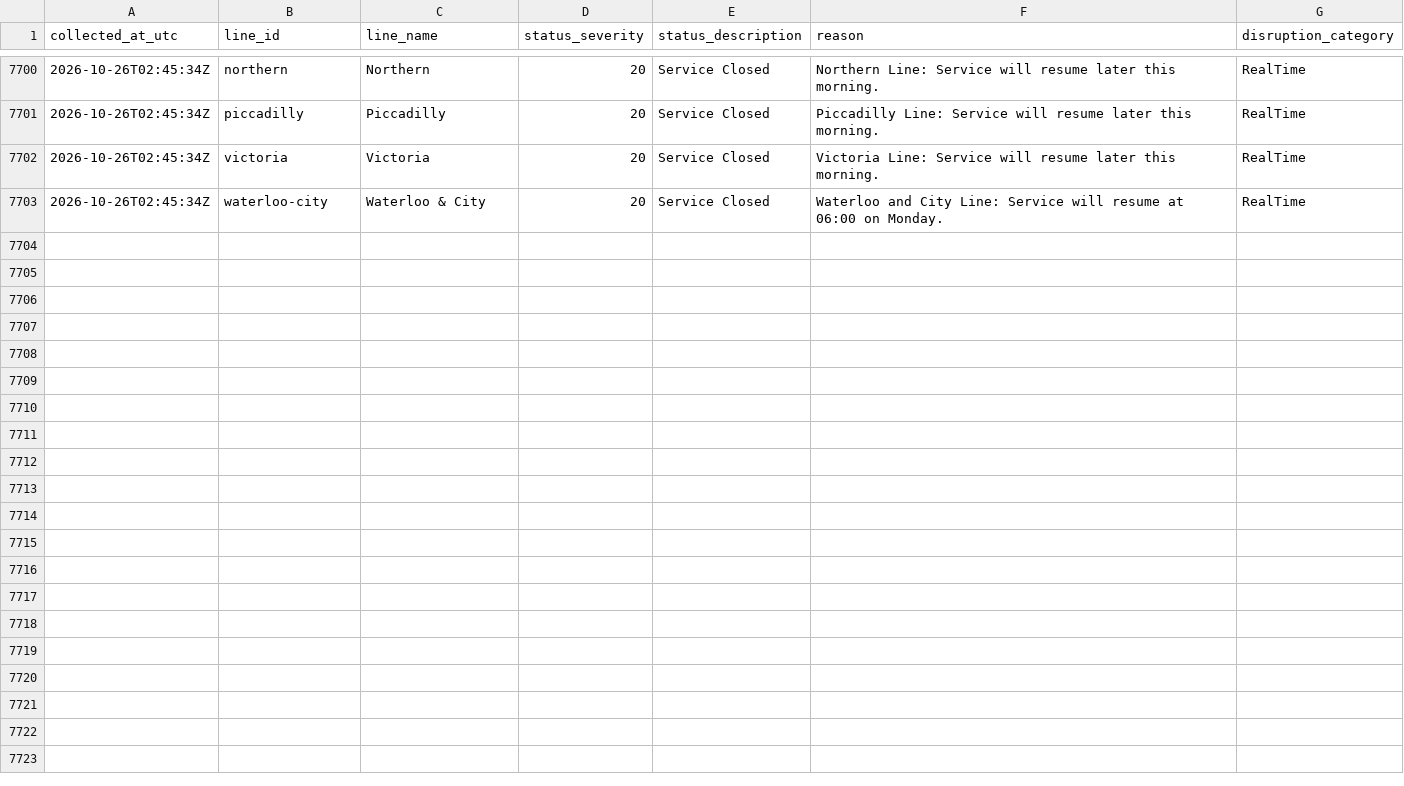
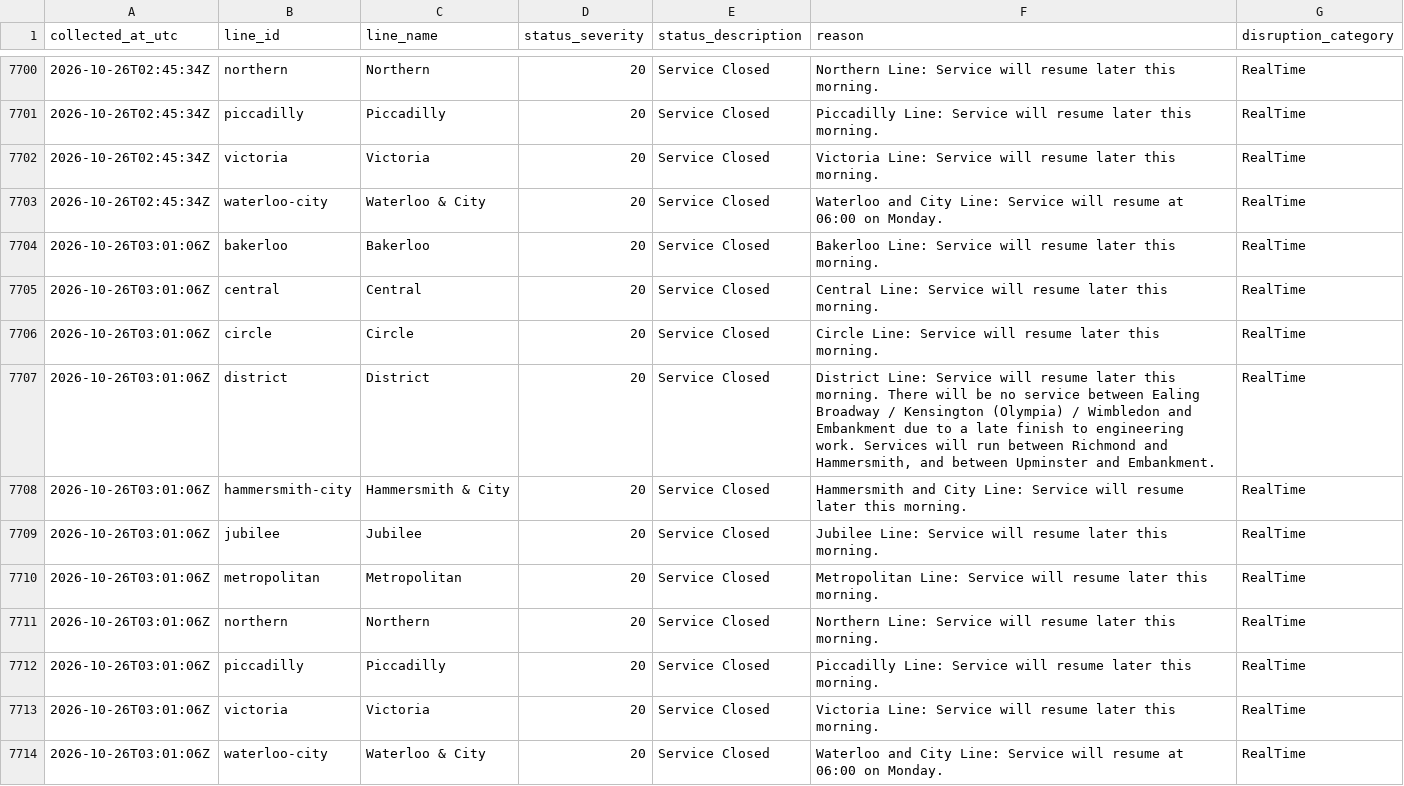
Before and after one commit to AJC-mdx/tfl-delay-analytics, a CSV file: data/tfl_live_status.csv, drawn as a sheet; only a part is shown, gaps mark what is left out; the diff names each change by its address in the sheet, - before the commit and + after, or states it on an @@ line.

```diff
--- a/data/tfl_live_status.csv
+++ b/data/tfl_live_status.csv
+row 7704: 2026-10-26T03:01:06Z | bakerloo | Bakerloo | 20 | Service Closed | Bakerloo Line: Service will resume later this morning. | RealTime
+row 7705: 2026-10-26T03:01:06Z | central | Central | 20 | Service Closed | Central Line: Service will resume later this morning. | RealTime
+row 7706: 2026-10-26T03:01:06Z | circle | Circle | 20 | Service Closed | Circle Line: Service will resume later this morning. | RealTime
+row 7707: 2026-10-26T03:01:06Z | district | District | 20 | Service Closed | District Line: Service will resume later this morning. There will be no service between Ealing Broadway / Kensington (Olympia) / Wimbledon and Embankment due to a late finish to engineering work. Services will run between Richmond and Hammersmith, and between Upminster and Embankment. | RealTime
+row 7708: 2026-10-26T03:01:06Z | hammersmith-city | Hammersmith & City | 20 | Service Closed | Hammersmith and City Line: Service will resume later this morning. | RealTime
+row 7709: 2026-10-26T03:01:06Z | jubilee | Jubilee | 20 | Service Closed | Jubilee Line: Service will resume later this morning. | RealTime
+row 7710: 2026-10-26T03:01:06Z | metropolitan | Metropolitan | 20 | Service Closed | Metropolitan Line: Service will resume later this morning. | RealTime
+row 7711: 2026-10-26T03:01:06Z | northern | Northern | 20 | Service Closed | Northern Line: Service will resume later this morning. | RealTime
+row 7712: 2026-10-26T03:01:06Z | piccadilly | Piccadilly | 20 | Service Closed | Piccadilly Line: Service will resume later this morning. | RealTime
+row 7713: 2026-10-26T03:01:06Z | victoria | Victoria | 20 | Service Closed | Victoria Line: Service will resume later this morning. | RealTime
+row 7714: 2026-10-26T03:01:06Z | waterloo-city | Waterloo & City | 20 | Service Closed | Waterloo and City Line: Service will resume at 06:00 on Monday. | RealTime
```
